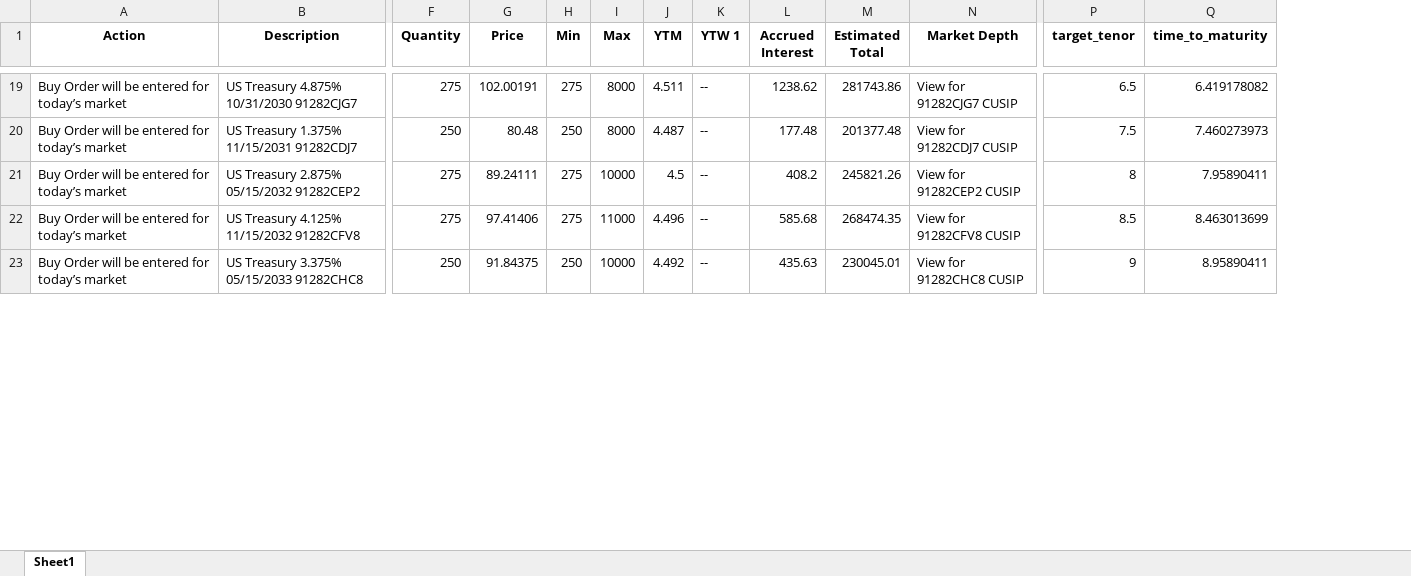
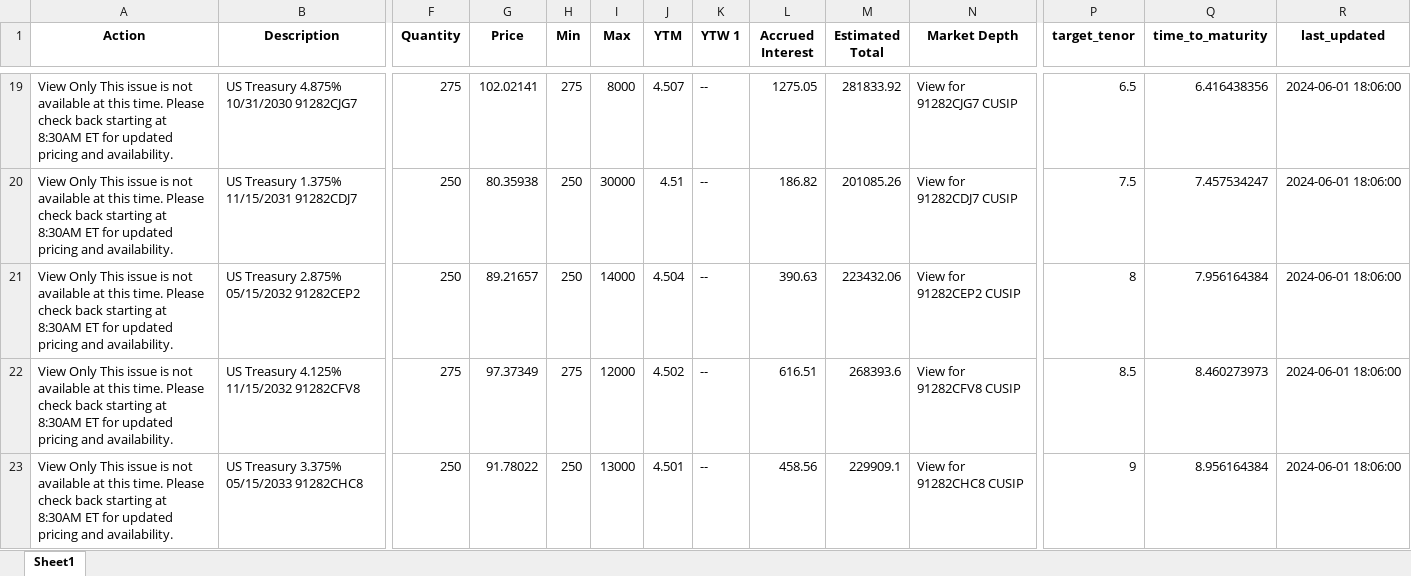
Before and after one commit to cleeclee123/Curve-Your-Enthusiasm-, an Excel workbook: market_observed_usts_auctioned_after_2005.xlsx, sheet Sheet1, drawn as a sheet; only a part is shown, gaps mark what is left out; values as stored, in another font and other column widths than the file's, no borders; removed rows and columns are numbered as before the commit, all else as after; rows hold the shown columns only; the diff covers the shown part only; the diff names each change by its address in the sheet, - before the commit and + after, or states it on an @@ line.

```diff
--- a/market_observed_usts_auctioned_after_2005.xlsx (sheet Sheet1)
+++ b/market_observed_usts_auctioned_after_2005.xlsx (sheet Sheet1)
+column R (last_updated), rows 19-20: 2024-06-01 18:06:00 | 2024-06-01 18:06:00; rows 22-23: 2024-06-01 18:06:00 | 2024-06-01 18:06:00
-A19:A20 (Action): Buy Order will be entered for today’s market
+A19:A20 (Action): View Only This issue is not available at this time. Please check back starting at 8:30AM ET for updated pricing and availability.
-G19 (Price): 102.00191
+G19 (Price): 102.02141
-J19 (YTM): 4.511
+J19 (YTM): 4.507
-L19 (Accrued Interest): 1238.62
+L19 (Accrued Interest): 1275.05
-M19 (Estimated Total): 281743.86
+M19 (Estimated Total): 281833.92
-Q19 (time_to_maturity): 6.419178082
+Q19 (time_to_maturity): 6.416438356
-G20 (Price): 80.48
+G20 (Price): 80.35938
-I20 (Max): 8000
+I20 (Max): 30000
-J20 (YTM): 4.487
+J20 (YTM): 4.51
-L20 (Accrued Interest): 177.48
+L20 (Accrued Interest): 186.82
-M20 (Estimated Total): 201377.48
+M20 (Estimated Total): 201085.26
-Q20 (time_to_maturity): 7.460273973
+Q20 (time_to_maturity): 7.457534247
-row 21: Buy Order will be entered for today’s market | US Treasury 2.875% 05/15/2032 91282CEP2 | 275 | 89.24111 | 275 | 10000 | 4.5 | -- | 408.2 | 245821.26 | View for 91282CEP2 CUSIP | 8 | 7.95890411
+row 21: View Only This issue is not available at this time. Please check back starting at 8:30AM ET for updated pricing and availability. | US Treasury 2.875% 05/15/2032 91282CEP2 | 250 | 89.21657 | 250 | 14000 | 4.504 | -- | 390.63 | 223432.06 | View for 91282CEP2 CUSIP | 8 | 7.956164384 | 2024-06-01 18:06:00
-A22:A23 (Action): Buy Order will be entered for today’s market
+A22:A23 (Action): View Only This issue is not available at this time. Please check back starting at 8:30AM ET for updated pricing and availability.
-G22 (Price): 97.41406
+G22 (Price): 97.37349
-I22 (Max): 11000
+I22 (Max): 12000
-J22 (YTM): 4.496
+J22 (YTM): 4.502
-L22 (Accrued Interest): 585.68
+L22 (Accrued Interest): 616.51
-M22 (Estimated Total): 268474.35
+M22 (Estimated Total): 268393.6
-Q22 (time_to_maturity): 8.463013699
+Q22 (time_to_maturity): 8.460273973
-G23 (Price): 91.84375
+G23 (Price): 91.78022
-I23 (Max): 10000
+I23 (Max): 13000
-J23 (YTM): 4.492
+J23 (YTM): 4.501
-L23 (Accrued Interest): 435.63
+L23 (Accrued Interest): 458.56
-M23 (Estimated Total): 230045.01
+M23 (Estimated Total): 229909.1
-Q23 (time_to_maturity): 8.95890411
+Q23 (time_to_maturity): 8.956164384
```
Also changed, not shown: 13 added rows, 13 removed rows and 299 edited cells elsewhere in this sheet, market_observed_treasuries.xlsx, market_observed_usts_auctioned_after_2000.xlsx, 7 other files.
